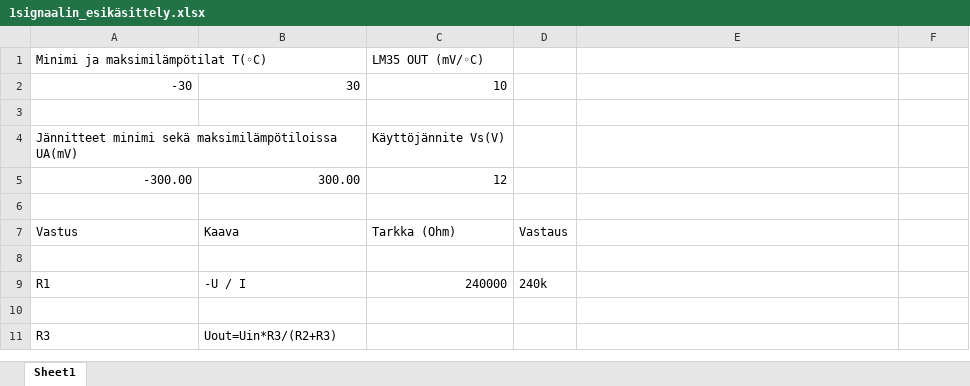
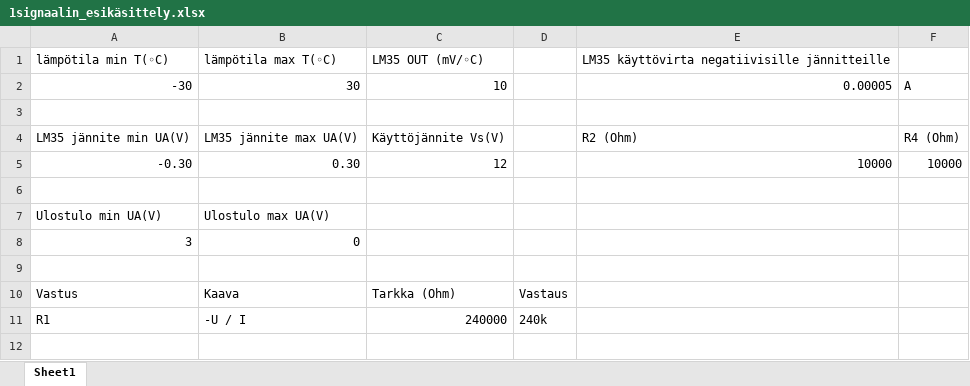
Before and after one commit to Mikrovawe/Digitaalilaitteiden-suunnittelu-proj, an Excel workbook: 1signaalin_esikäsittely.xlsx, sheet Sheet1, drawn as a sheet; only a part is shown; the shorter side is filled out with more unchanged rows; values as stored, in another font and other column widths than the file's, no borders; charts and pictures not drawn; removed rows and columns are numbered as before the commit, all else as after; the diff names each change by its address in the sheet, - before the commit and + after, or states it on an @@ line.

```diff
--- a/1signaalin_esikäsittely.xlsx (sheet Sheet1)
+++ b/1signaalin_esikäsittely.xlsx (sheet Sheet1)
-row 1: Minimi ja maksimilämpötilat T(◦C) |  | LM35 OUT (mV/◦C)
+row 1: lämpötila min T(◦C) | lämpötila max T(◦C) | LM35 OUT (mV/◦C) |  | LM35 käyttövirta negatiivisille jännitteille
-E2: (empty)
+E2: 0.00005
-F2: (empty)
+F2: A
-row 4: Jännitteet minimi sekä maksimilämpötiloissa UA(mV) |  | Käyttöjännite Vs(V)
+row 4: LM35 jännite min UA(V) | LM35 jännite max UA(V) | Käyttöjännite Vs(V) |  | R2 (Ohm) | R4 (Ohm)
+row 5: -0.30 | 0.30 | 12 |  | 10000 | 10000
-row 6: -300.00 | 300.00 | 12
+row 6: (empty)
+row 7: Ulostulo min UA(V) | Ulostulo max UA(V)
+row 8: 3 | 0
-row 8: (empty)
```
Also changed, not shown: charts or pictures, 2viestiyhteys.xlsx, 3teholähde_ja_jäähdytyslevy.xlsx.
